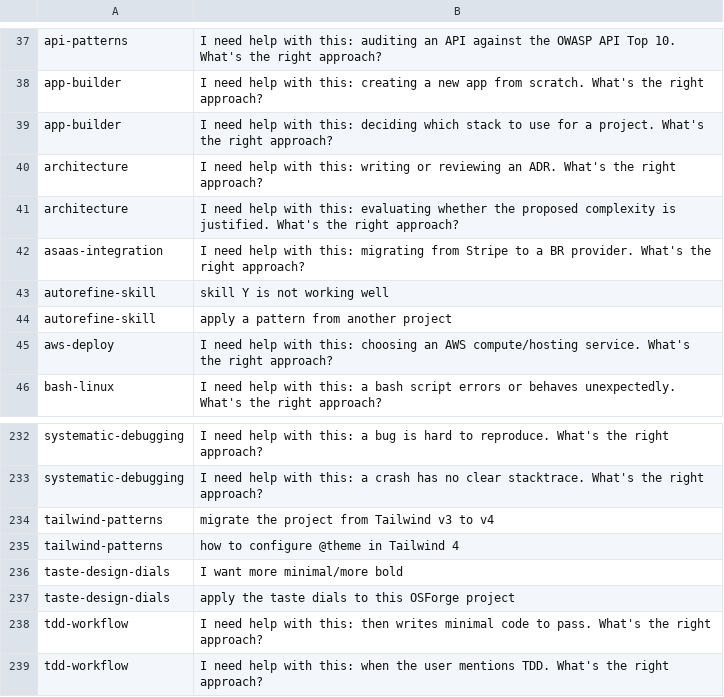
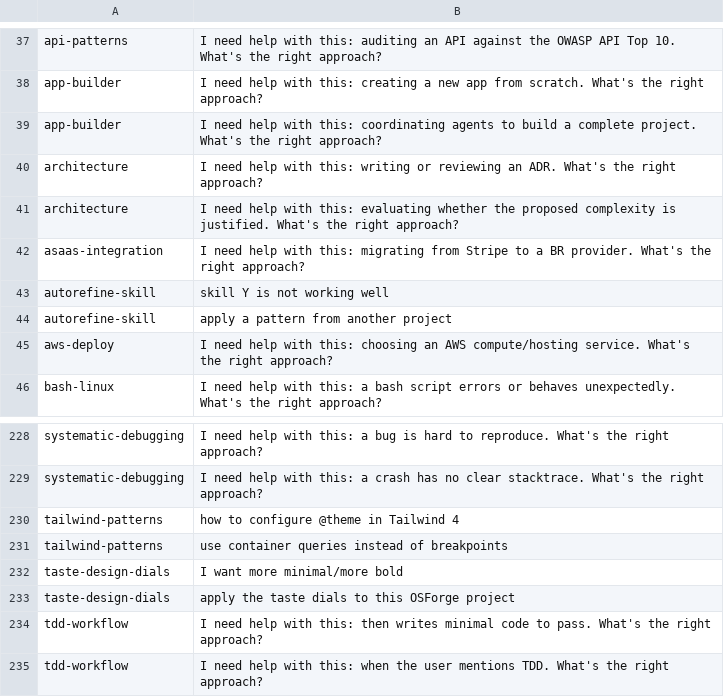
Before and after one commit to plocemourasouza/osforge, a TSV file: scripts/skill-triggering-cases.generated.tsv, drawn as a sheet; only a part is shown, gaps mark what is left out; the diff covers the shown part only.

```diff
--- a/scripts/skill-triggering-cases.generated.tsv
+++ b/scripts/skill-triggering-cases.generated.tsv
@@ -38,3 +38,3 @@ api-patterns	I need help with this: auditing an API against the OWASP API Top 10
 app-builder	I need help with this: creating a new app from scratch. What's the right approach?
-app-builder	I need help with this: deciding which stack to use for a project. What's the right approach?
+app-builder	I need help with this: coordinating agents to build a complete project. What's the right approach?
 architecture	I need help with this: writing or reviewing an ADR. What's the right approach?
@@ -233,4 +229,4 @@ systematic-debugging	I need help with this: a bug is hard to reproduce. What's t
 systematic-debugging	I need help with this: a crash has no clear stacktrace. What's the right approach?
-tailwind-patterns	migrate the project from Tailwind v3 to v4
 tailwind-patterns	how to configure @theme in Tailwind 4
+tailwind-patterns	use container queries instead of breakpoints
 taste-design-dials	I want more minimal/more bold
```
Also changed, not shown: 7 added rows, 12 removed rows and 5 edited cells elsewhere in this file, 5 other files.
